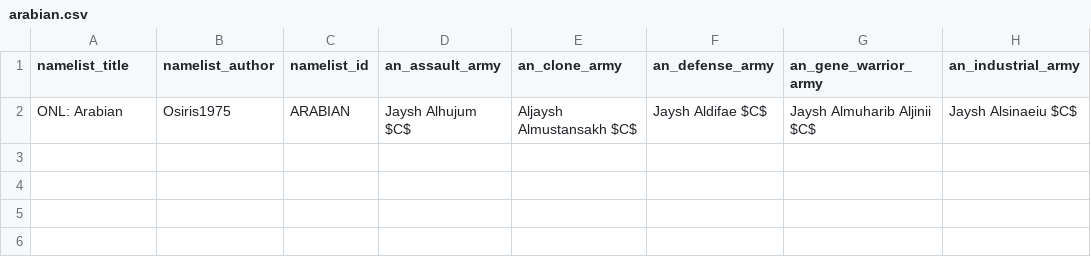
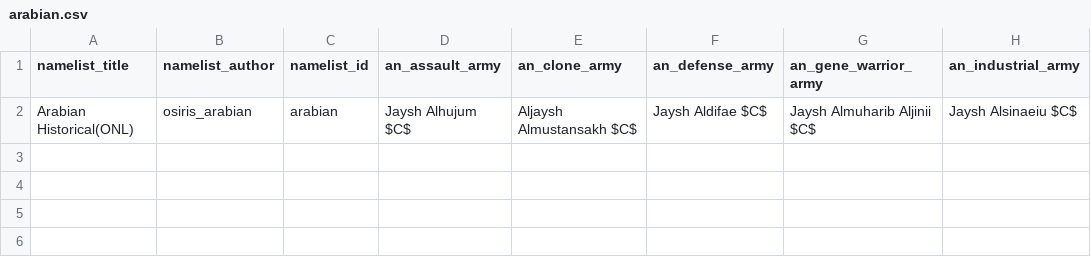
Before and after one commit to Osiris1975/namelist-mod-gen, a CSV file: examples/input_csvs/arabian.csv, drawn as a sheet; only a part is shown; the diff names each change by its address in the sheet, - before the commit and + after, or states it on an @@ line.

```diff
--- a/examples/input_csvs/arabian.csv
+++ b/examples/input_csvs/arabian.csv
-A2 (namelist_title): ONL: Arabian
+A2 (namelist_title): Arabian Historical(ONL)
-B2 (namelist_author): Osiris1975
+B2 (namelist_author): osiris_arabian
-C2 (namelist_id): ARABIAN
+C2 (namelist_id): arabian
```
Also changed, not shown: 10 other files.
